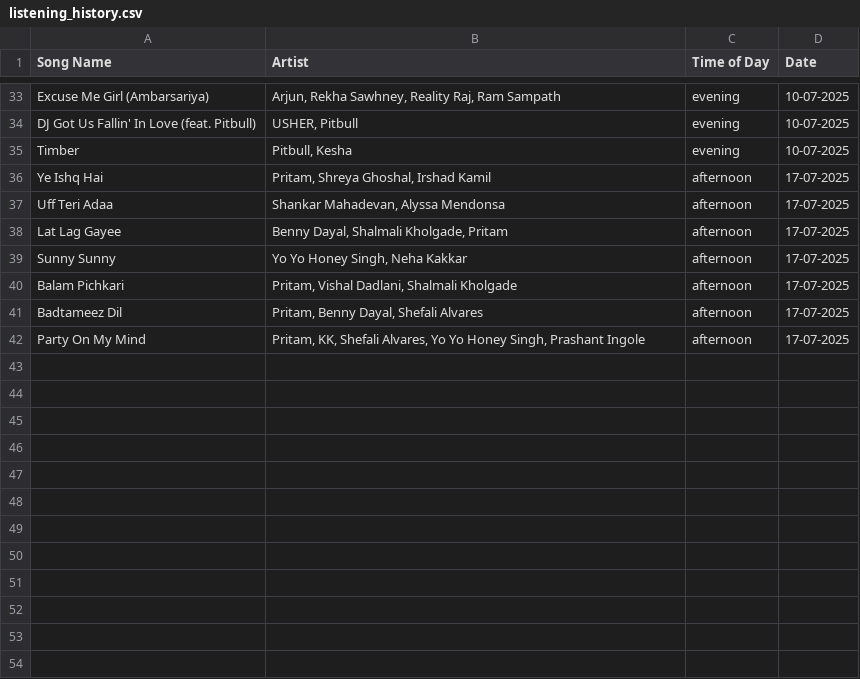
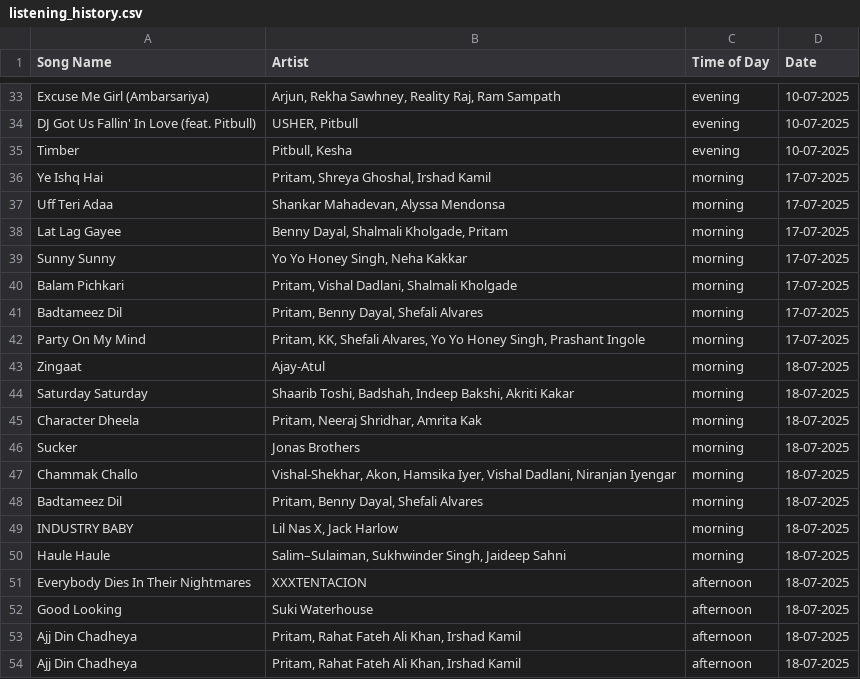
Before and after one commit to AadityaKP/MoodBoard, a CSV file: csvs/listening_history.csv, drawn as a sheet; only a part is shown, gaps mark what is left out; the diff covers the shown part only.

```diff
--- a/csvs/listening_history.csv
+++ b/csvs/listening_history.csv
@@ -35,8 +35,20 @@ Song Name,Artist,Time of Day,Date
 "Timber","Pitbull, Kesha","evening","10-07-2025"
-"Ye Ishq Hai","Pritam, Shreya Ghoshal, Irshad Kamil","afternoon","17-07-2025"
-"Uff Teri Adaa","Shankar Mahadevan, Alyssa Mendonsa","afternoon","17-07-2025"
-"Lat Lag Gayee","Benny Dayal, Shalmali Kholgade, Pritam","afternoon","17-07-2025"
-"Sunny Sunny","Yo Yo Honey Singh, Neha Kakkar","afternoon","17-07-2025"
-"Balam Pichkari","Pritam, Vishal Dadlani, Shalmali Kholgade","afternoon","17-07-2025"
-"Badtameez Dil","Pritam, Benny Dayal, Shefali Alvares","afternoon","17-07-2025"
-"Party On My Mind","Pritam, KK, Shefali Alvares, Yo Yo Honey Singh, Prashant Ingole","afternoon","17-07-2025"
+"Ye Ishq Hai","Pritam, Shreya Ghoshal, Irshad Kamil","morning","17-07-2025"
+"Uff Teri Adaa","Shankar Mahadevan, Alyssa Mendonsa","morning","17-07-2025"
+"Lat Lag Gayee","Benny Dayal, Shalmali Kholgade, Pritam","morning","17-07-2025"
+"Sunny Sunny","Yo Yo Honey Singh, Neha Kakkar","morning","17-07-2025"
+"Balam Pichkari","Pritam, Vishal Dadlani, Shalmali Kholgade","morning","17-07-2025"
+"Badtameez Dil","Pritam, Benny Dayal, Shefali Alvares","morning","17-07-2025"
+"Party On My Mind","Pritam, KK, Shefali Alvares, Yo Yo Honey Singh, Prashant Ingole","morning","17-07-2025"
+"Zingaat","Ajay-Atul","morning","18-07-2025"
+"Saturday Saturday","Shaarib Toshi, Badshah, Indeep Bakshi, Akriti Kakar","morning","18-07-2025"
+"Character Dheela","Pritam, Neeraj Shridhar, Amrita Kak","morning","18-07-2025"
+"Sucker","Jonas Brothers","morning","18-07-2025"
+"Chammak Challo","Vishal-Shekhar, Akon, Hamsika Iyer, Vishal Dadlani, Niranjan Iyengar","morning","18-07-2025"
+"Badtameez Dil","Pritam, Benny Dayal, Shefali Alvares","morning","18-07-2025"
+"INDUSTRY BABY","Lil Nas X, Jack Harlow","morning","18-07-2025"
+"Haule Haule","Salim–Sulaiman, Sukhwinder Singh, Jaideep Sahni","morning","18-07-2025"
+"Everybody Dies In Their Nightmares","XXXTENTACION","afternoon","18-07-2025"
+"Good Looking","Suki Waterhouse","afternoon","18-07-2025"
+"Ajj Din Chadheya","Pritam, Rahat Fateh Ali Khan, Irshad Kamil","afternoon","18-07-2025"
+"Ajj Din Chadheya","Pritam, Rahat Fateh Ali Khan, Irshad Kamil","afternoon","18-07-2025"
```
Also changed, not shown: 23 added rows elsewhere in this file, csvs/song_chunk_mood.csv, csvs/song_mood.csv, 18 other files.
